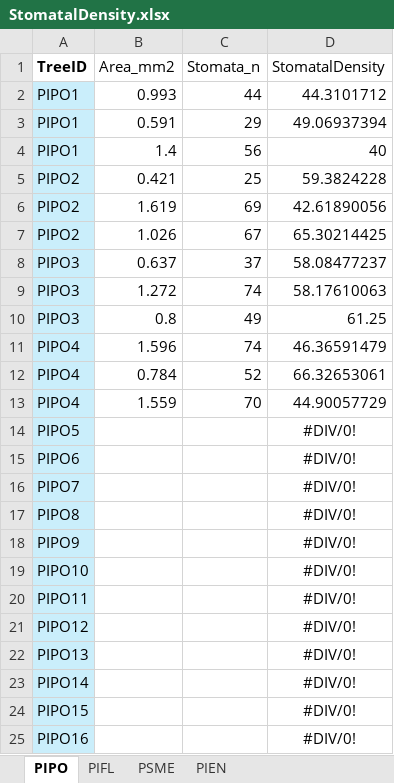
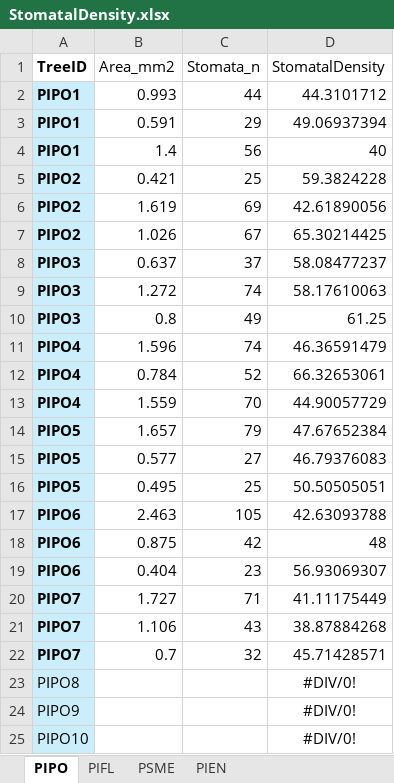
Before and after one commit to fernbro/SeedlingMortality, an Excel workbook: data/Experiment/Raw/StomatalDensity.xlsx, sheet PIPO, drawn as a sheet; only a part is shown; the shorter side is filled out with more unchanged rows; values as stored, in another font and other column widths than the file's, no borders; removed rows and columns are numbered as before the commit, all else as after; the diff names each change by its address in the sheet, - before the commit and + after, or states it on an @@ line.

```diff
--- a/data/Experiment/Raw/StomatalDensity.xlsx (sheet PIPO)
+++ b/data/Experiment/Raw/StomatalDensity.xlsx (sheet PIPO)
-A2:A13 bold: off
+A2:A13 bold: on
-row 14: PIPO5 |  |  | #DIV/0!
-row 15: PIPO6 |  |  | #DIV/0!
-row 16: PIPO7 |  |  | #DIV/0!
+row 14: PIPO5 | 1.657 | 79 | 47.67652384
+row 15: PIPO5 | 0.577 | 27 | 46.79376083
+row 16: PIPO5 | 0.495 | 25 | 50.50505051
+row 17: PIPO6 | 2.463 | 105 | 42.63093788
+row 18: PIPO6 | 0.875 | 42 | 48
+row 19: PIPO6 | 0.404 | 23 | 56.93069307
+row 20: PIPO7 | 1.727 | 71 | 41.11175449
+row 21: PIPO7 | 1.106 | 43 | 38.87884268
+row 22: PIPO7 | 0.7 | 32 | 45.71428571
```
Also changed, not shown: 10 other files.
